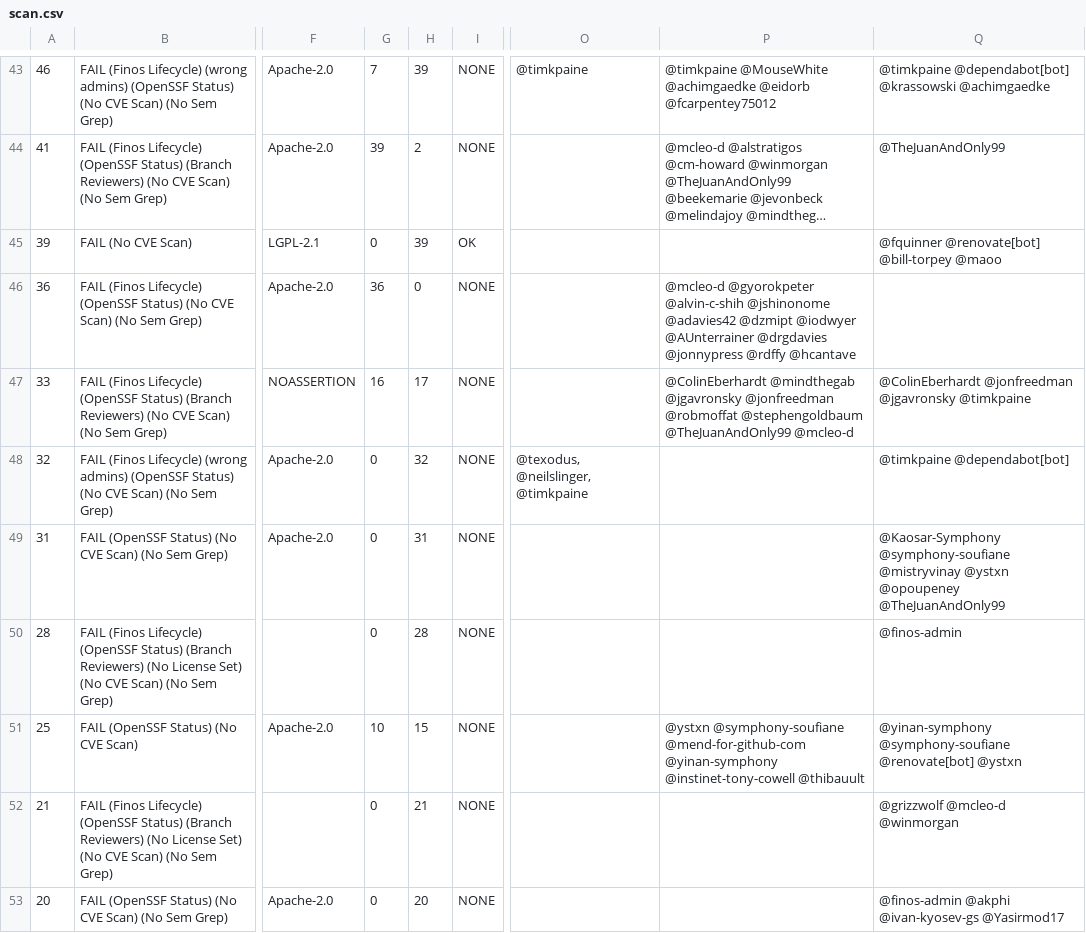
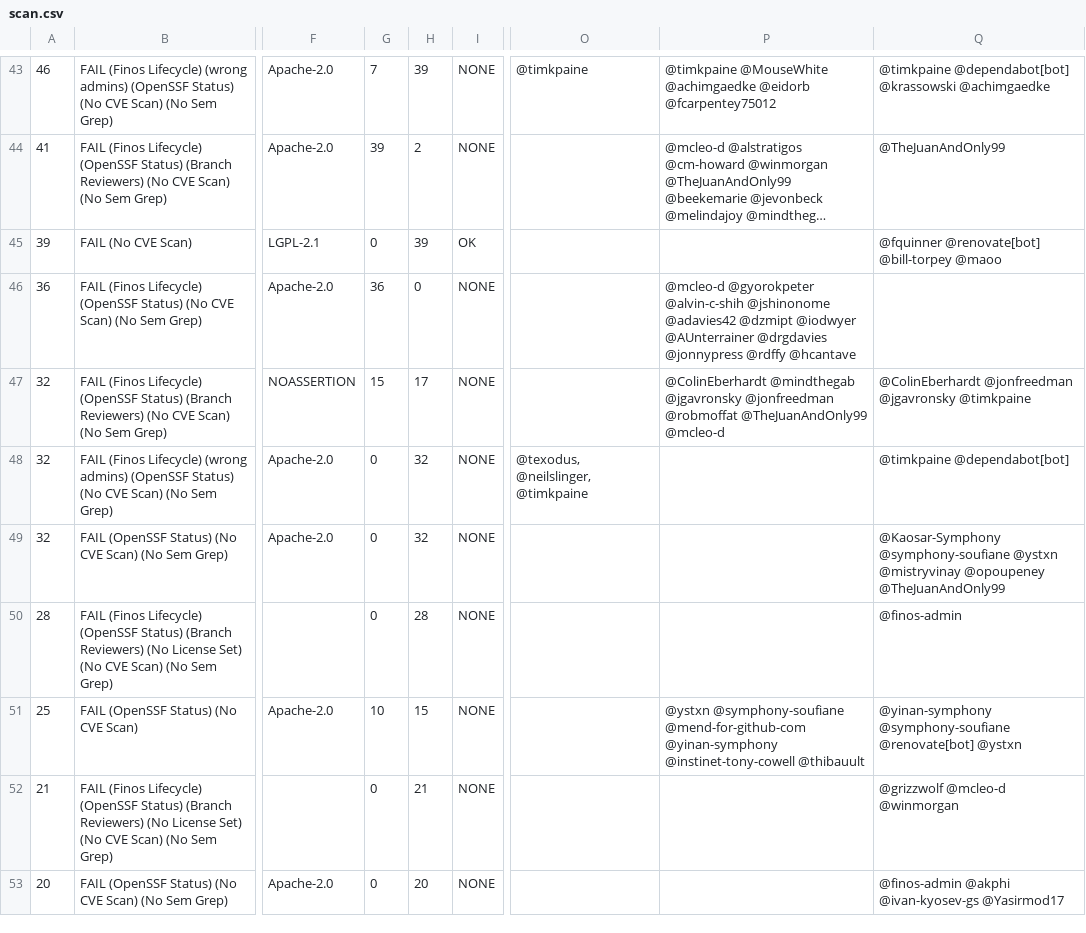
Before and after one commit to finos-labs/project-analysis, a CSV file: scan.csv, drawn as a sheet; only a part is shown, gaps mark what is left out; long unchanged cells end in …; the diff covers the shown part only; the diff names each change by its address in the sheet, - before the commit and + after, or states it on an @@ line.

```diff
--- a/scan.csv
+++ b/scan.csv
-A47: 33
+A47: 32
-G47: 16
+G47: 15
-P47: …@jonfreedman @robmoffat @stephengoldbaum @TheJuanAndOnly99 @mcleo-d
+P47: …@jonfreedman @robmoffat @TheJuanAndOnly99 @mcleo-d
-A49: 31
+A49: 32
-H49: 31
+H49: 32
-Q49: @Kaosar-Symphony @symphony-soufiane @mistryvinay @ystxn @opoupeney @TheJuanAndOnly99
+Q49: @Kaosar-Symphony @symphony-soufiane @ystxn @mistryvinay @opoupeney @TheJuanAndOnly99
```
Also changed, not shown: 5 added rows, 5 removed rows and 26 edited cells elsewhere in this file.
